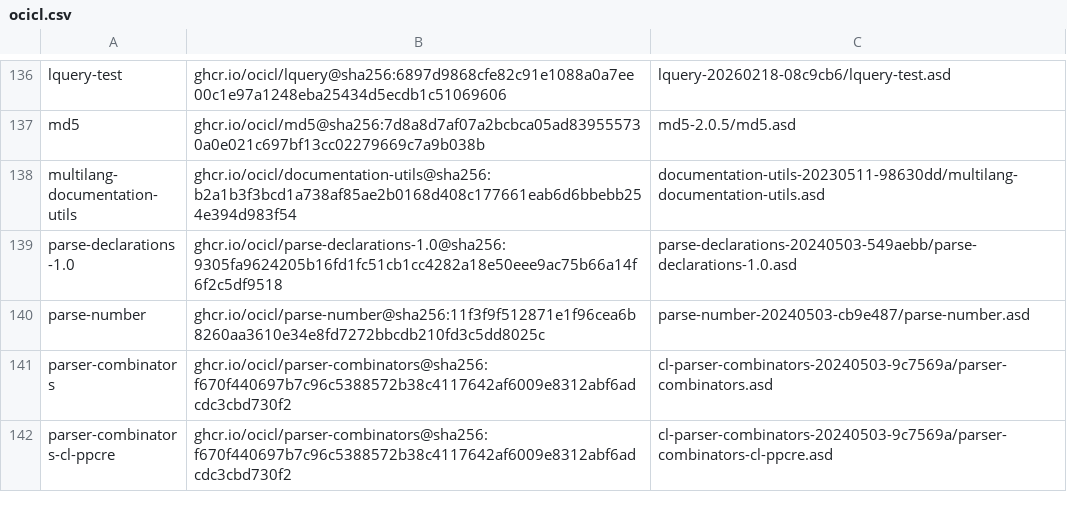
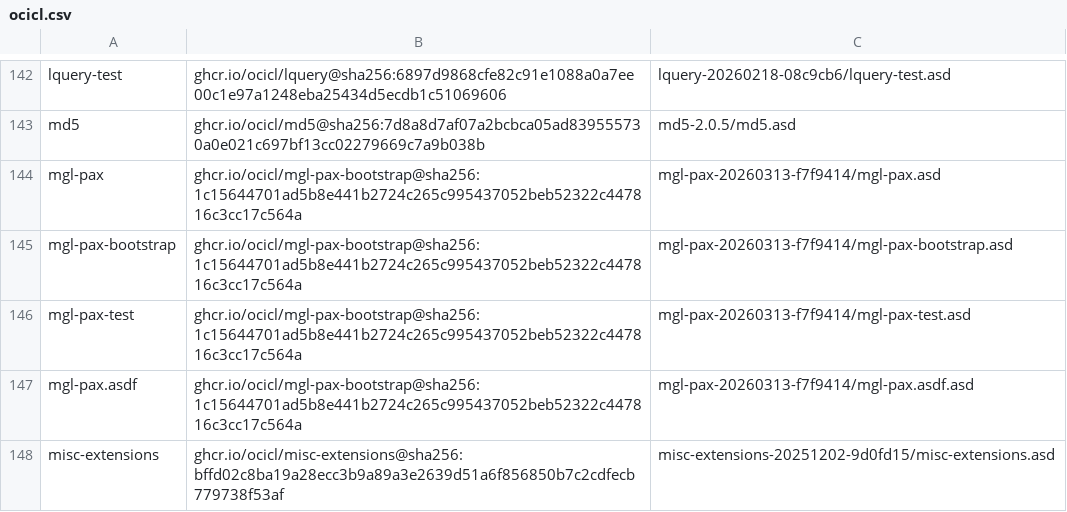
Before and after one commit to atgreen/cave, a CSV file: ocicl.csv, drawn as a sheet; only a part is shown, gaps mark what is left out; the shorter side is filled out with more unchanged rows; the diff covers the shown part only.

```diff
--- a/ocicl.csv
+++ b/ocicl.csv
@@ -137 +143,6 @@ lquery-test, ghcr.io/ocicl/lquery@sha256:6897d9868cfe82c91e1088a0a7ee00c1e97a124
 md5, ghcr.io/ocicl/md5@sha256:7d8a8d7af07a2bcbca05ad839555730a0e021c697bf13cc02279669c7a9b038b, md5-2.0.5/md5.asd
+mgl-pax, ghcr.io/ocicl/mgl-pax-bootstrap@sha256:1c15644701ad5b8e441b2724c265c995437052beb52322c447816c3cc17c564a, mgl-pax-20260313-f7f9414/mgl-pax.asd
+mgl-pax-bootstrap, ghcr.io/ocicl/mgl-pax-bootstrap@sha256:1c15644701ad5b8e441b2724c265c995437052beb52322c447816c3cc17c564a, mgl-pax-20260313-f7f9414/mgl-pax-bootstrap.asd
+mgl-pax-test, ghcr.io/ocicl/mgl-pax-bootstrap@sha256:1c15644701ad5b8e441b2724c265c995437052beb52322c447816c3cc17c564a, mgl-pax-20260313-f7f9414/mgl-pax-test.asd
+mgl-pax.asdf, ghcr.io/ocicl/mgl-pax-bootstrap@sha256:1c15644701ad5b8e441b2724c265c995437052beb52322c447816c3cc17c564a, mgl-pax-20260313-f7f9414/mgl-pax.asdf.asd
+misc-extensions, ghcr.io/ocicl/misc-extensions@sha256:bffd02c8ba19a28ecc3b9a89a3e2639d51a6f856850b7c2cdfecb779738f53af, misc-extensions-20251202-9d0fd15/misc-extensions.asd
```
Also changed, not shown: 9 added rows elsewhere in this file, 2 other files.
